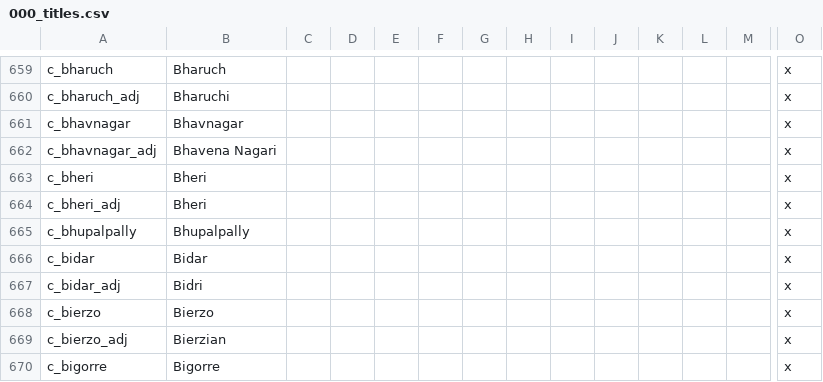
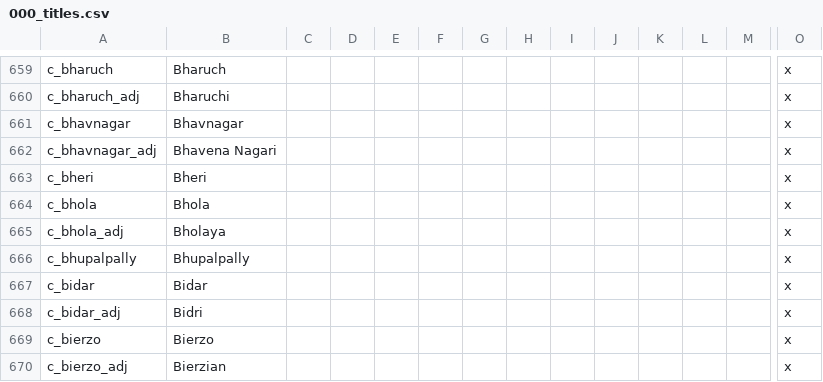
Before and after one commit to klorpa/After-The-End-Eurasia, a CSV file: ATE_Eurasia/localisation/000_titles.csv, drawn as a sheet; only a part is shown, gaps mark what is left out; the shorter side is filled out with more unchanged rows; removed rows and columns are numbered as before the commit, all else as after; rows hold the shown columns only; the diff names each change by its address in the sheet, - before the commit and + after, or states it on an @@ line.

```diff
--- a/ATE_Eurasia/localisation/000_titles.csv
+++ b/ATE_Eurasia/localisation/000_titles.csv
-row 664: c_bheri_adj | Bheri |  |  |  |  |  |  |  |  |  |  |  | x
+row 664: c_bhola | Bhola |  |  |  |  |  |  |  |  |  |  |  | x
+row 665: c_bhola_adj | Bholaya |  |  |  |  |  |  |  |  |  |  |  | x
```
Also changed, not shown: ATE_Eurasia/localisation/000_provinces.csv, ATE_Eurasia/localisation/000_titles_baronies.csv, 16 other files.
